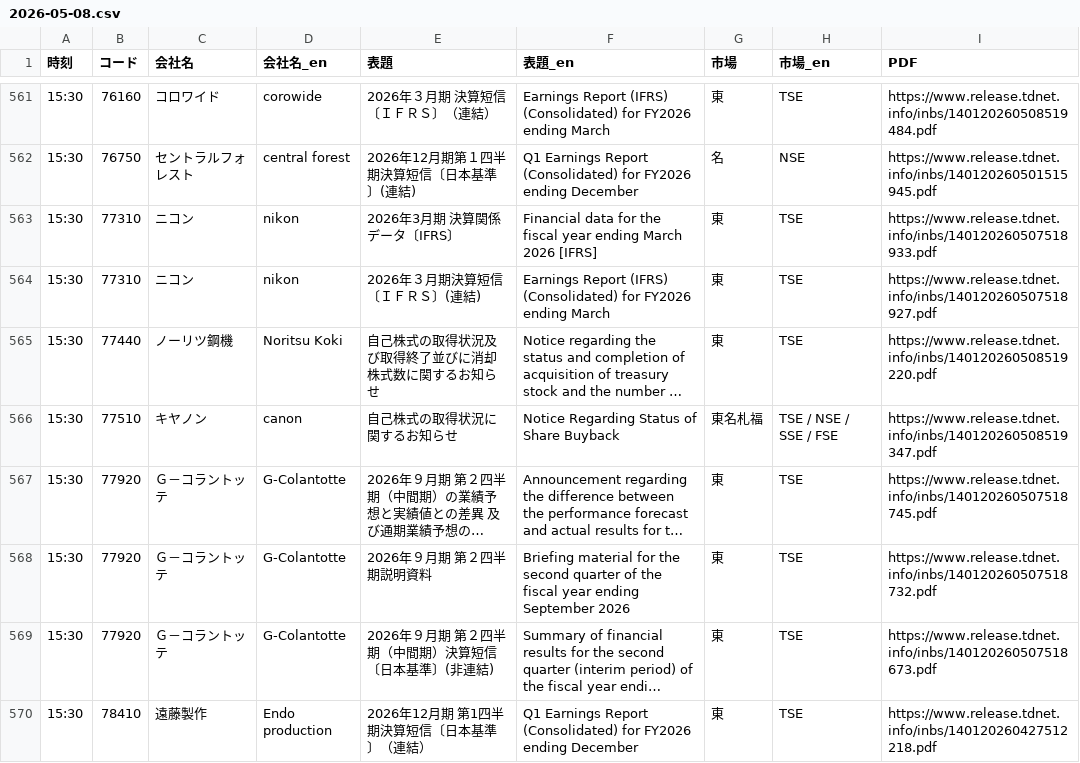
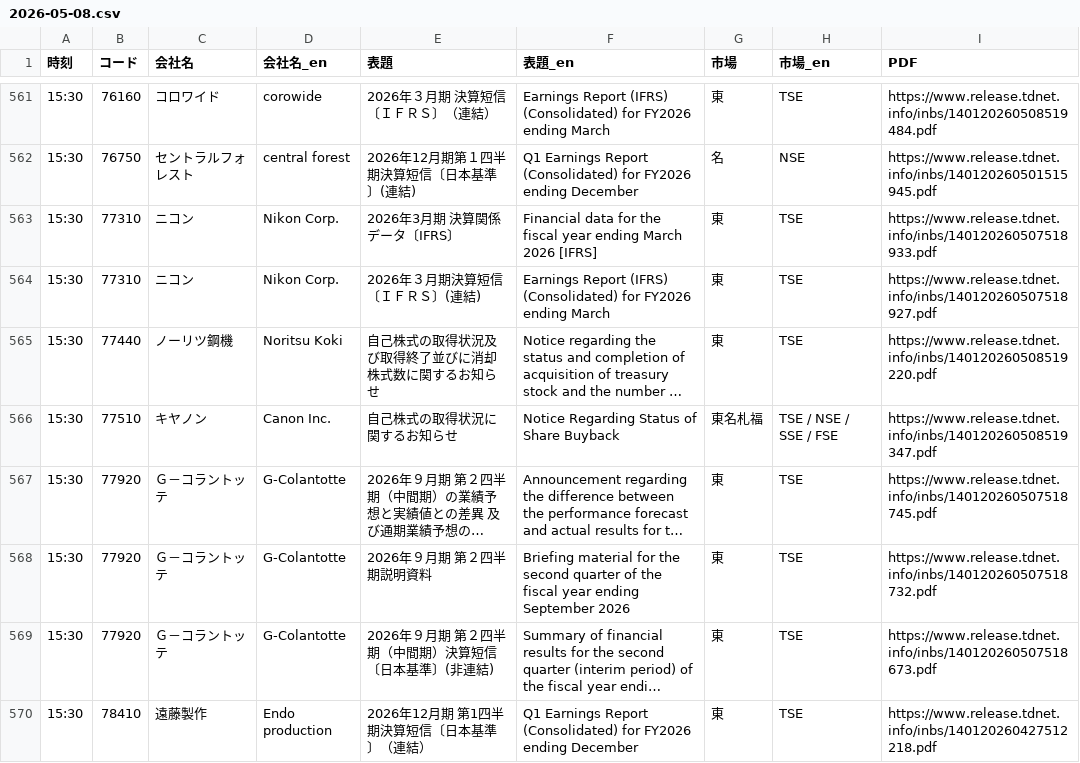
Before and after one commit to JpTradeFlowOracle/jptradefloworacle.github.io, a CSV file: data/2026-05-08.csv, drawn as a sheet; only a part is shown, gaps mark what is left out; long unchanged cells end in …; the diff covers the shown part only; the diff names each change by its address in the sheet, - before the commit and + after, or states it on an @@ line.

```diff
--- a/data/2026-05-08.csv
+++ b/data/2026-05-08.csv
-D563:D564 (会社名_en): nikon
+D563:D564 (会社名_en): Nikon Corp.
-D566 (会社名_en): canon
+D566 (会社名_en): Canon Inc.
```
Also changed, not shown: 99 edited cells elsewhere in this file, data/today.csv, 7 other files.
